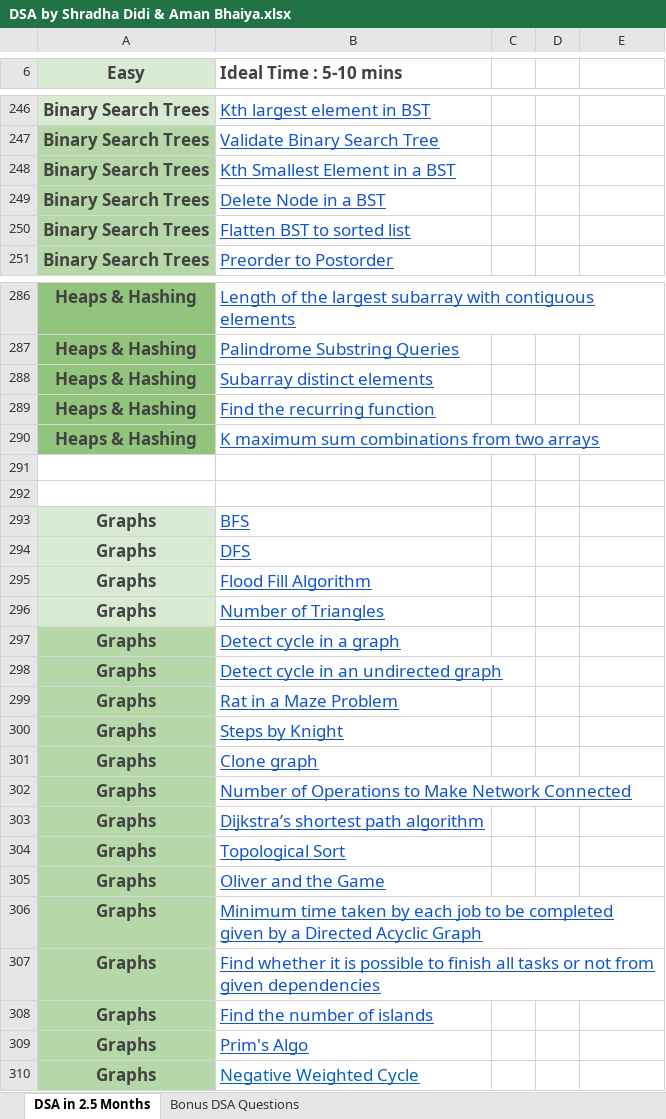
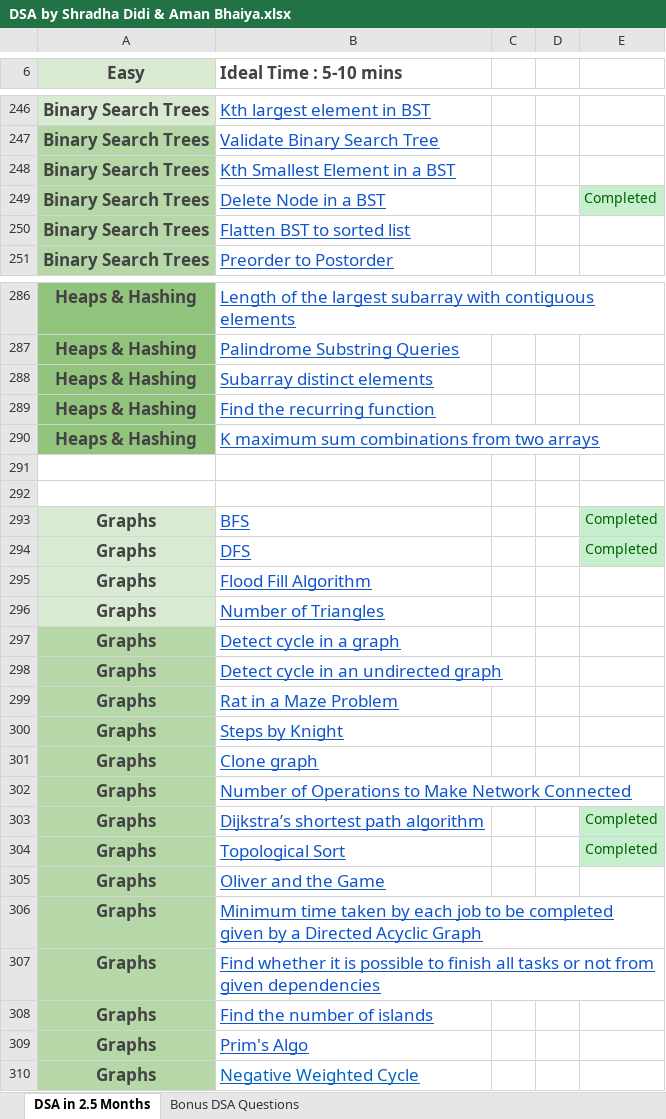
Before and after one commit to thecuriousjuel/Data-Structure-and-Algorithm, an Excel workbook: Documents/DSA by Shradha Didi & Aman Bhaiya.xlsx, sheet DSA in 2.5 Months, drawn as a sheet; only a part is shown, gaps mark what is left out; values as stored, in another font and other column widths than the file's, no borders; the diff names each change by its address in the sheet, - before the commit and + after, or states it on an @@ line.

```diff
--- a/Documents/DSA by Shradha Didi & Aman Bhaiya.xlsx (sheet DSA in 2.5 Months)
+++ b/Documents/DSA by Shradha Didi & Aman Bhaiya.xlsx (sheet DSA in 2.5 Months)
-E249: (empty)
+E249: Completed
-E249 fill: none
+E249 fill: #C6EFCE
-E293:E294: (empty)
+E293:E294: Completed
-E293:E294 fill: none
+E293:E294 fill: #C6EFCE
-E303:E304: (empty)
+E303:E304: Completed
-E303:E304 fill: none
+E303:E304 fill: #C6EFCE
```
Also changed, not shown: 1 other file.
